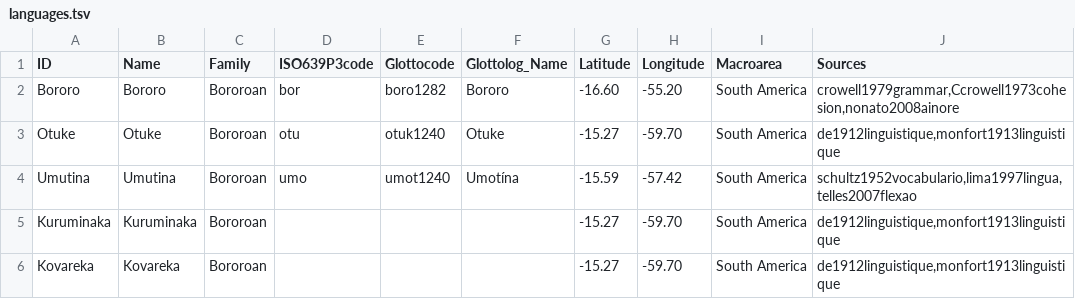
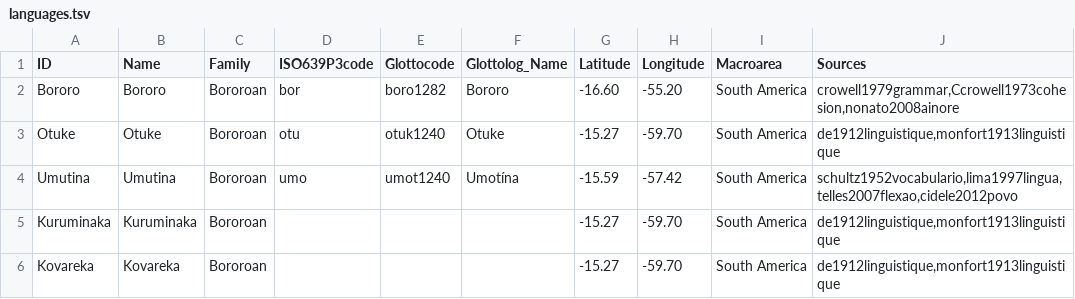
Before and after one commit to tupian-language-resources/bororo, a TSV file: etc/languages.tsv, drawn as a sheet.

Commit message:
Update languages.tsv

```diff
--- a/etc/languages.tsv
+++ b/etc/languages.tsv
@@ -3,3 +3,3 @@ Bororo	Bororo	Bororoan	bor	boro1282	Bororo	-16.60	-55.20	South America	crowell19
 Otuke	Otuke	Bororoan	otu	otuk1240	Otuke	-15.27	-59.70	South America	de1912linguistique,monfort1913linguistique
-Umutina	Umutina	Bororoan	umo	umot1240	Umotína	-15.59	-57.42	South America	schultz1952vocabulario,lima1997lingua,telles2007flexao
+Umutina	Umutina	Bororoan	umo	umot1240	Umotína	-15.59	-57.42	South America	schultz1952vocabulario,lima1997lingua,telles2007flexao,cidele2012povo
 Kuruminaka	Kuruminaka	Bororoan				-15.27	-59.70	South America	de1912linguistique,monfort1913linguistique
```
